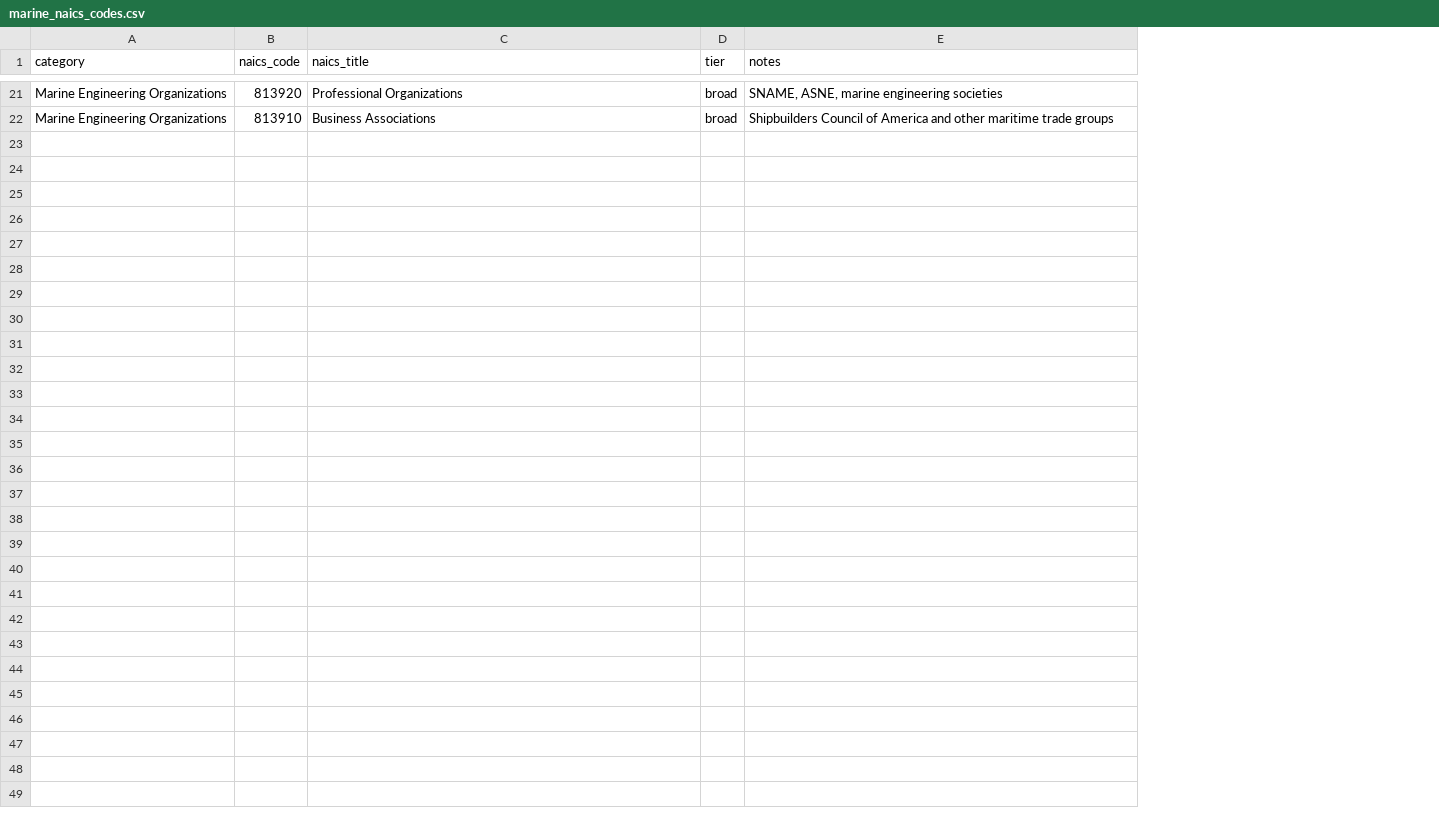
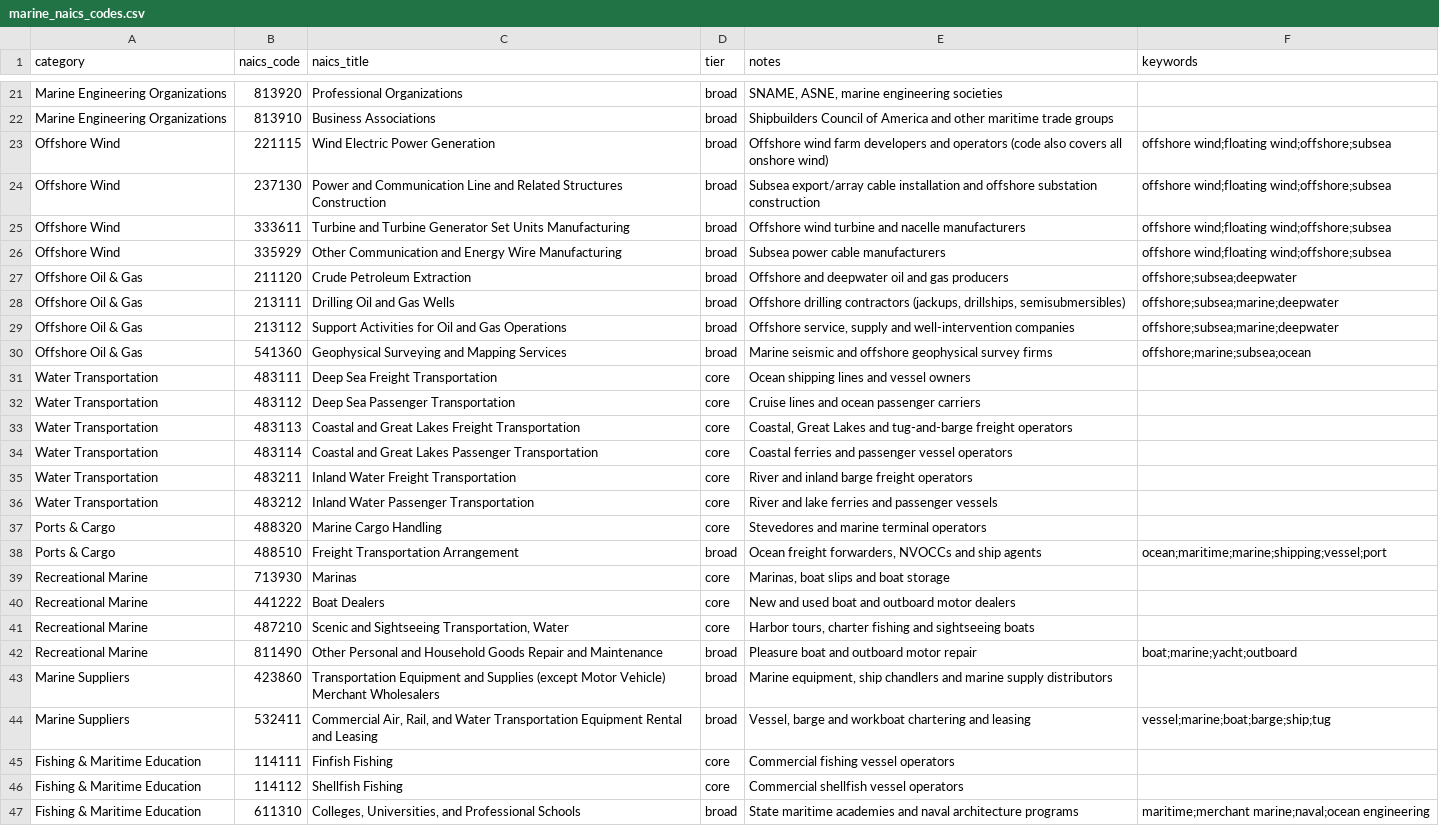
Before and after one commit to jhalam-hash/SHI-Database, a CSV file: data/marine_naics_codes.csv, drawn as a sheet; only a part is shown, gaps mark what is left out; the diff names each change by its address in the sheet, - before the commit and + after, or states it on an @@ line.

```diff
--- a/data/marine_naics_codes.csv
+++ b/data/marine_naics_codes.csv
+column F (keywords), empty
+row 23: Offshore Wind | 221115 | Wind Electric Power Generation | broad | Offshore wind farm developers and operators (code also covers all onshore wind) | offshore wind;floating wind;offshore;subsea
+row 24: Offshore Wind | 237130 | Power and Communication Line and Related Structures Construction | broad | Subsea export/array cable installation and offshore substation construction | offshore wind;floating wind;offshore;subsea
+row 25: Offshore Wind | 333611 | Turbine and Turbine Generator Set Units Manufacturing | broad | Offshore wind turbine and nacelle manufacturers | offshore wind;floating wind;offshore;subsea
+row 26: Offshore Wind | 335929 | Other Communication and Energy Wire Manufacturing | broad | Subsea power cable manufacturers | offshore wind;floating wind;offshore;subsea
+row 27: Offshore Oil & Gas | 211120 | Crude Petroleum Extraction | broad | Offshore and deepwater oil and gas producers | offshore;subsea;deepwater
+row 28: Offshore Oil & Gas | 213111 | Drilling Oil and Gas Wells | broad | Offshore drilling contractors (jackups, drillships, semisubmersibles) | offshore;subsea;marine;deepwater
+row 29: Offshore Oil & Gas | 213112 | Support Activities for Oil and Gas Operations | broad | Offshore service, supply and well-intervention companies | offshore;subsea;marine;deepwater
+row 30: Offshore Oil & Gas | 541360 | Geophysical Surveying and Mapping Services | broad | Marine seismic and offshore geophysical survey firms | offshore;marine;subsea;ocean
+row 31: Water Transportation | 483111 | Deep Sea Freight Transportation | core | Ocean shipping lines and vessel owners
+row 32: Water Transportation | 483112 | Deep Sea Passenger Transportation | core | Cruise lines and ocean passenger carriers
+row 33: Water Transportation | 483113 | Coastal and Great Lakes Freight Transportation | core | Coastal, Great Lakes and tug-and-barge freight operators
+row 34: Water Transportation | 483114 | Coastal and Great Lakes Passenger Transportation | core | Coastal ferries and passenger vessel operators
+row 35: Water Transportation | 483211 | Inland Water Freight Transportation | core | River and inland barge freight operators
+row 36: Water Transportation | 483212 | Inland Water Passenger Transportation | core | River and lake ferries and passenger vessels
+row 37: Ports & Cargo | 488320 | Marine Cargo Handling | core | Stevedores and marine terminal operators
+row 38: Ports & Cargo | 488510 | Freight Transportation Arrangement | broad | Ocean freight forwarders, NVOCCs and ship agents | ocean;maritime;marine;shipping;vessel;port
+row 39: Recreational Marine | 713930 | Marinas | core | Marinas, boat slips and boat storage
+row 40: Recreational Marine | 441222 | Boat Dealers | core | New and used boat and outboard motor dealers
+row 41: Recreational Marine | 487210 | Scenic and Sightseeing Transportation, Water | core | Harbor tours, charter fishing and sightseeing boats
+row 42: Recreational Marine | 811490 | Other Personal and Household Goods Repair and Maintenance | broad | Pleasure boat and outboard motor repair | boat;marine;yacht;outboard
+row 43: Marine Suppliers | 423860 | Transportation Equipment and Supplies (except Motor Vehicle) Merchant Wholesalers | broad | Marine equipment, ship chandlers and marine supply distributors
+row 44: Marine Suppliers | 532411 | Commercial Air, Rail, and Water Transportation Equipment Rental and Leasing | broad | Vessel, barge and workboat chartering and leasing | vessel;marine;boat;barge;ship;tug
+row 45: Fishing & Maritime Education | 114111 | Finfish Fishing | core | Commercial fishing vessel operators
+row 46: Fishing & Maritime Education | 114112 | Shellfish Fishing | core | Commercial shellfish vessel operators
+row 47: Fishing & Maritime Education | 611310 | Colleges, Universities, and Professional Schools | broad | State maritime academies and naval architecture programs | maritime;merchant marine;naval;ocean engineering
```
Also changed, not shown: 6 other files.
